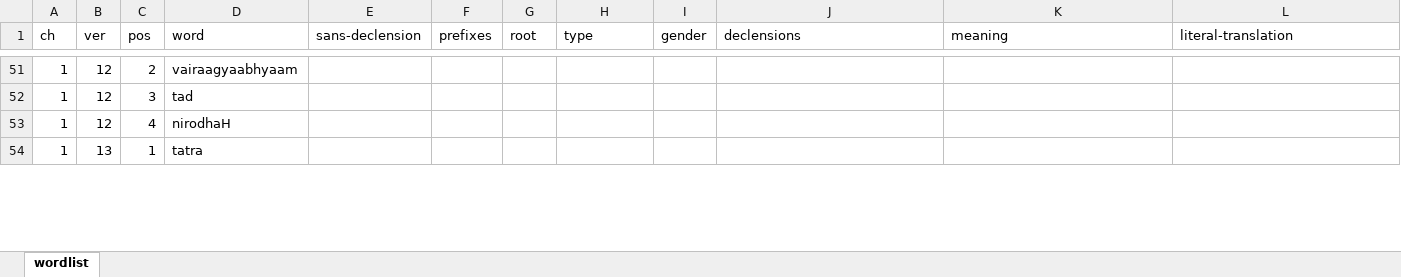
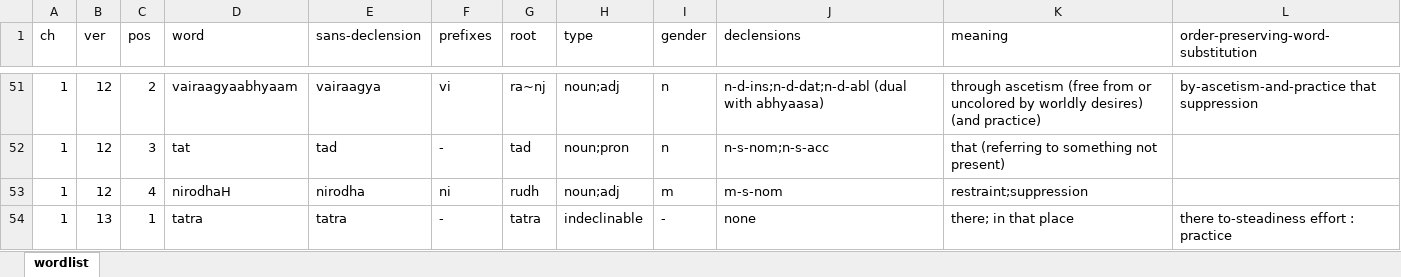
Before and after one commit to rajesh-krishnan/pys, an Excel workbook: wordlist.xlsx, sheet wordlist, drawn as a sheet; only a part is shown, gaps mark what is left out; values as stored, in another font and other column widths than the file's, no borders; the diff covers the shown part only; the diff names each change by its address in the sheet, - before the commit and + after, or states it on an @@ line.

Commit message:
more words

```diff
--- a/wordlist.xlsx (sheet wordlist)
+++ b/wordlist.xlsx (sheet wordlist)
-L1: literal-translation
+L1: order-preserving-word-substitution
-E51 (sans-declension): (empty)
+E51 (sans-declension): vairaagya
-F51 (prefixes): (empty)
+F51 (prefixes): vi
-G51 (root): (empty)
+G51 (root): ra~nj
-H51 (type): (empty)
+H51 (type): noun;adj
-I51:I52 (gender): (empty)
+I51:I52 (gender): n
-J51 (declensions): (empty)
+J51 (declensions): n-d-ins;n-d-dat;n-d-abl (dual with abhyaasa)
-K51 (meaning): (empty)
+K51 (meaning): through ascetism (free from or uncolored by worldly desires) (and practice)
-L51: (empty)
+L51: by-ascetism-and-practice that suppression
-D52 (word): tad
+D52 (word): tat
-E52 (sans-declension): (empty)
+E52 (sans-declension): tad
-F52 (prefixes): (empty)
+F52 (prefixes): -
-G52 (root): (empty)
+G52 (root): tad
-H52 (type): (empty)
+H52 (type): noun;pron
-J52 (declensions): (empty)
+J52 (declensions): n-s-nom;n-s-acc
-K52 (meaning): (empty)
+K52 (meaning): that (referring to something not present)
-E53 (sans-declension): (empty)
+E53 (sans-declension): nirodha
-F53 (prefixes): (empty)
+F53 (prefixes): ni
-G53 (root): (empty)
+G53 (root): rudh
-H53 (type): (empty)
+H53 (type): noun;adj
-I53 (gender): (empty)
+I53 (gender): m
-J53 (declensions): (empty)
+J53 (declensions): m-s-nom
-K53 (meaning): (empty)
+K53 (meaning): restraint;suppression
-E54 (sans-declension): (empty)
+E54 (sans-declension): tatra
-F54 (prefixes): (empty)
+F54 (prefixes): -
-G54 (root): (empty)
+G54 (root): tatra
-H54 (type): (empty)
+H54 (type): indeclinable
-I54 (gender): (empty)
+I54 (gender): -
-J54 (declensions): (empty)
+J54 (declensions): none
-K54 (meaning): (empty)
+K54 (meaning): there; in that place
-L54: (empty)
+L54: there to-steadiness effort : practice
```
Also changed, not shown: 50 edited cells elsewhere in this sheet.
